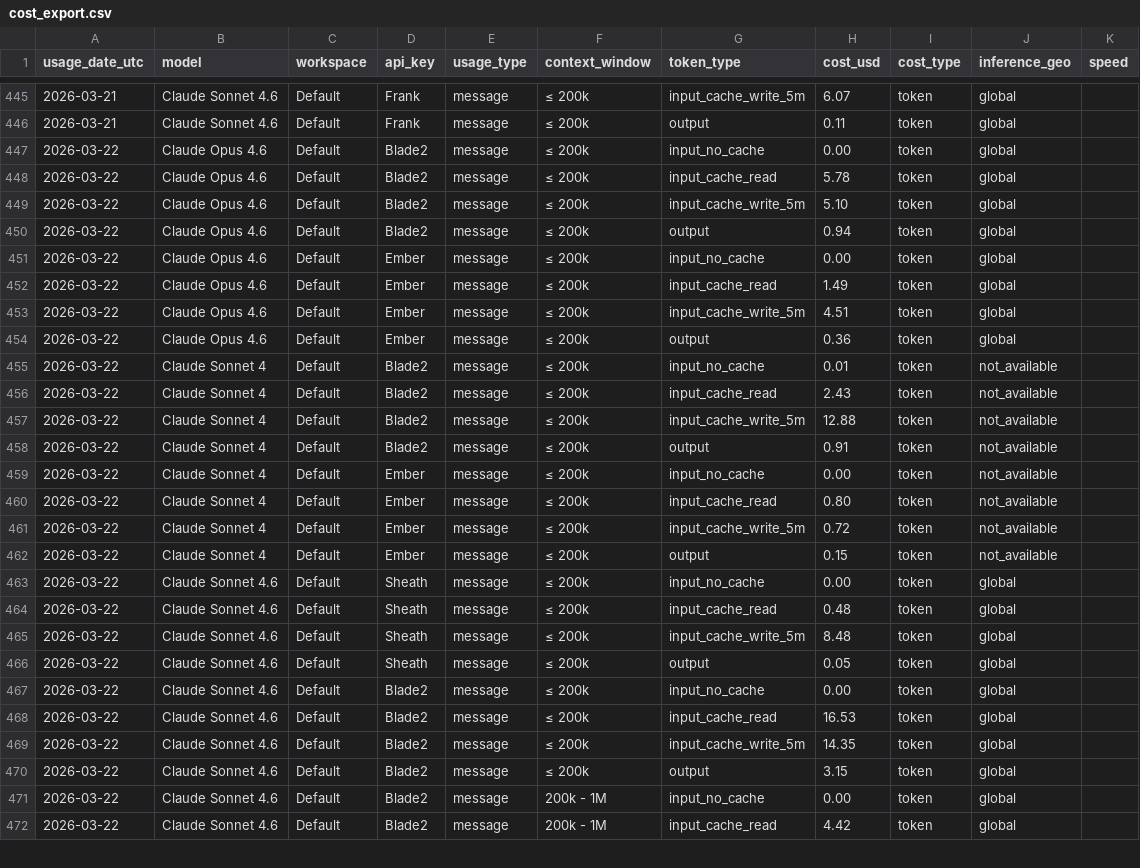
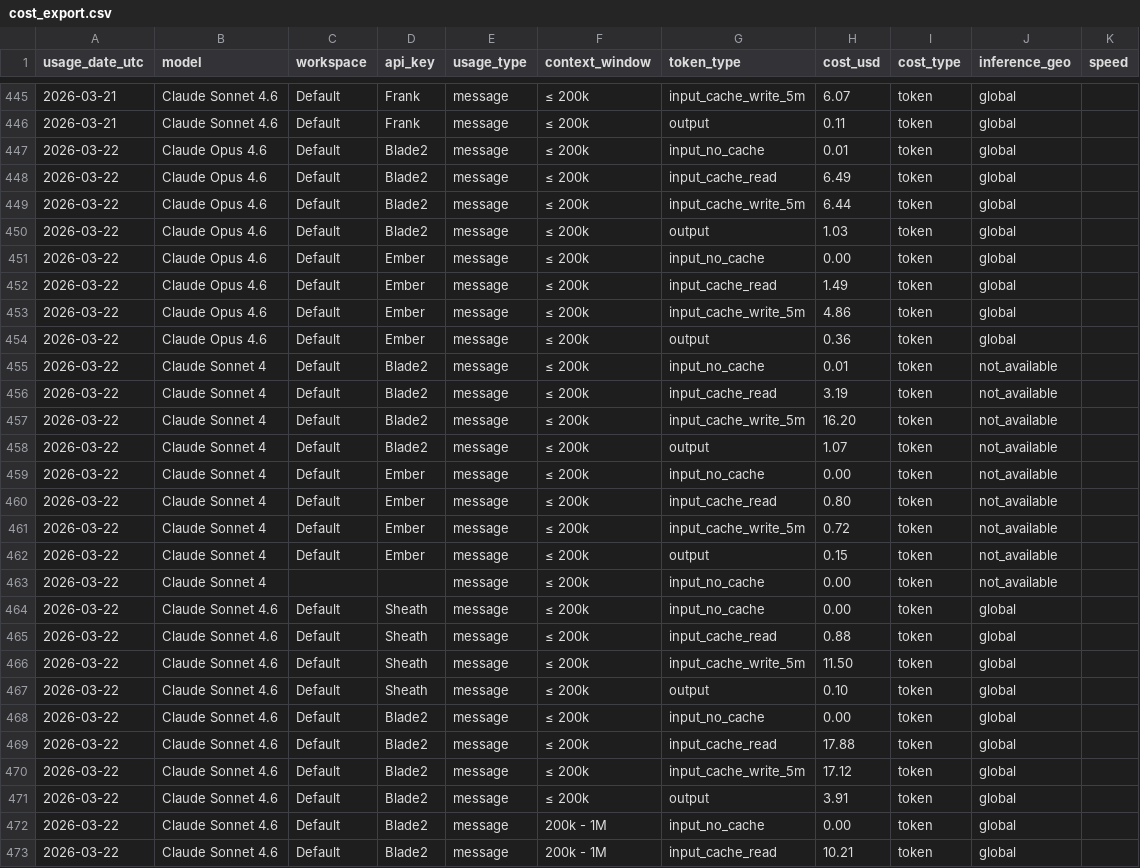
Before and after one commit to VikingSam/token-dashboard, a CSV file: cost_export.csv, drawn as a sheet; only a part is shown, gaps mark what is left out; the diff covers the shown part only.

Commit message:
Token dashboard update - Sun Mar 22 11:06:06 UTC 2026

```diff
--- a/cost_export.csv
+++ b/cost_export.csv
@@ -446,14 +446,14 @@ usage_date_utc,model,workspace,api_key,usage_type,context_window,token_type,cost
 2026-03-21,Claude Sonnet 4.6,Default,Frank,message,≤ 200k,output,0.11,token,global,
-2026-03-22,Claude Opus 4.6,Default,Blade2,message,≤ 200k,input_no_cache,0.00,token,global,
-2026-03-22,Claude Opus 4.6,Default,Blade2,message,≤ 200k,input_cache_read,5.78,token,global,
-2026-03-22,Claude Opus 4.6,Default,Blade2,message,≤ 200k,input_cache_write_5m,5.10,token,global,
-2026-03-22,Claude Opus 4.6,Default,Blade2,message,≤ 200k,output,0.94,token,global,
+2026-03-22,Claude Opus 4.6,Default,Blade2,message,≤ 200k,input_no_cache,0.01,token,global,
+2026-03-22,Claude Opus 4.6,Default,Blade2,message,≤ 200k,input_cache_read,6.49,token,global,
+2026-03-22,Claude Opus 4.6,Default,Blade2,message,≤ 200k,input_cache_write_5m,6.44,token,global,
+2026-03-22,Claude Opus 4.6,Default,Blade2,message,≤ 200k,output,1.03,token,global,
 2026-03-22,Claude Opus 4.6,Default,Ember,message,≤ 200k,input_no_cache,0.00,token,global,
 2026-03-22,Claude Opus 4.6,Default,Ember,message,≤ 200k,input_cache_read,1.49,token,global,
-2026-03-22,Claude Opus 4.6,Default,Ember,message,≤ 200k,input_cache_write_5m,4.51,token,global,
+2026-03-22,Claude Opus 4.6,Default,Ember,message,≤ 200k,input_cache_write_5m,4.86,token,global,
 2026-03-22,Claude Opus 4.6,Default,Ember,message,≤ 200k,output,0.36,token,global,
 2026-03-22,Claude Sonnet 4,Default,Blade2,message,≤ 200k,input_no_cache,0.01,token,not_available,
-2026-03-22,Claude Sonnet 4,Default,Blade2,message,≤ 200k,input_cache_read,2.43,token,not_available,
-2026-03-22,Claude Sonnet 4,Default,Blade2,message,≤ 200k,input_cache_write_5m,12.88,token,not_available,
-2026-03-22,Claude Sonnet 4,Default,Blade2,message,≤ 200k,output,0.91,token,not_available,
+2026-03-22,Claude Sonnet 4,Default,Blade2,message,≤ 200k,input_cache_read,3.19,token,not_available,
+2026-03-22,Claude Sonnet 4,Default,Blade2,message,≤ 200k,input_cache_write_5m,16.20,token,not_available,
+2026-03-22,Claude Sonnet 4,Default,Blade2,message,≤ 200k,output,1.07,token,not_available,
 2026-03-22,Claude Sonnet 4,Default,Ember,message,≤ 200k,input_no_cache,0.00,token,not_available,
@@ -462,11 +462,12 @@ usage_date_utc,model,workspace,api_key,usage_type,context_window,token_type,cost
 2026-03-22,Claude Sonnet 4,Default,Ember,message,≤ 200k,output,0.15,token,not_available,
+2026-03-22,Claude Sonnet 4,,,message,≤ 200k,input_no_cache,0.00,token,not_available,
 2026-03-22,Claude Sonnet 4.6,Default,Sheath,message,≤ 200k,input_no_cache,0.00,token,global,
-2026-03-22,Claude Sonnet 4.6,Default,Sheath,message,≤ 200k,input_cache_read,0.48,token,global,
-2026-03-22,Claude Sonnet 4.6,Default,Sheath,message,≤ 200k,input_cache_write_5m,8.48,token,global,
-2026-03-22,Claude Sonnet 4.6,Default,Sheath,message,≤ 200k,output,0.05,token,global,
+2026-03-22,Claude Sonnet 4.6,Default,Sheath,message,≤ 200k,input_cache_read,0.88,token,global,
+2026-03-22,Claude Sonnet 4.6,Default,Sheath,message,≤ 200k,input_cache_write_5m,11.50,token,global,
+2026-03-22,Claude Sonnet 4.6,Default,Sheath,message,≤ 200k,output,0.10,token,global,
 2026-03-22,Claude Sonnet 4.6,Default,Blade2,message,≤ 200k,input_no_cache,0.00,token,global,
-2026-03-22,Claude Sonnet 4.6,Default,Blade2,message,≤ 200k,input_cache_read,16.53,token,global,
-2026-03-22,Claude Sonnet 4.6,Default,Blade2,message,≤ 200k,input_cache_write_5m,14.35,token,global,
-2026-03-22,Claude Sonnet 4.6,Default,Blade2,message,≤ 200k,output,3.15,token,global,
+2026-03-22,Claude Sonnet 4.6,Default,Blade2,message,≤ 200k,input_cache_read,17.88,token,global,
+2026-03-22,Claude Sonnet 4.6,Default,Blade2,message,≤ 200k,input_cache_write_5m,17.12,token,global,
+2026-03-22,Claude Sonnet 4.6,Default,Blade2,message,≤ 200k,output,3.91,token,global,
 2026-03-22,Claude Sonnet 4.6,Default,Blade2,message,200k - 1M,input_no_cache,0.00,token,global,
-2026-03-22,Claude Sonnet 4.6,Default,Blade2,message,200k - 1M,input_cache_read,4.42,token,global,
+2026-03-22,Claude Sonnet 4.6,Default,Blade2,message,200k - 1M,input_cache_read,10.21,token,global,
```
Also changed, not shown: 2 added rows, 2 removed rows and 23 edited cells elsewhere in this file, 1 other file.
